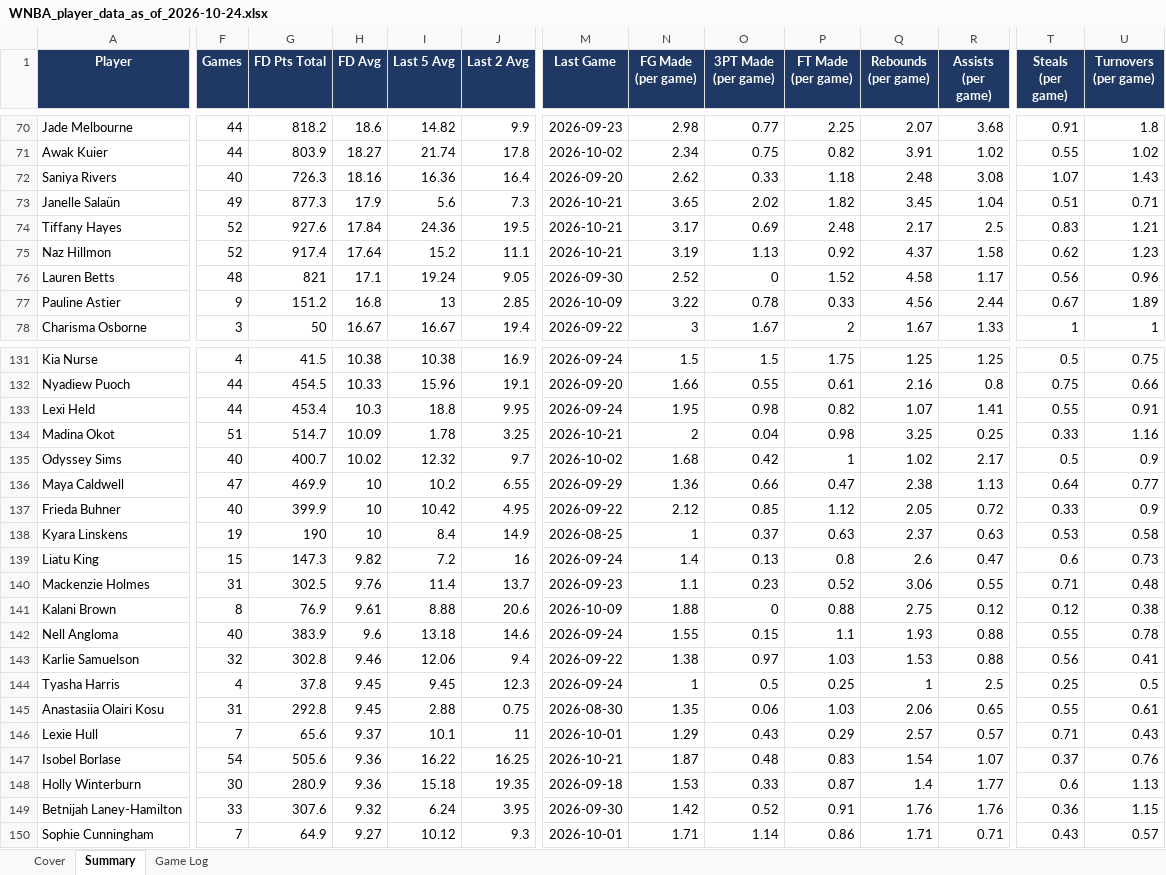
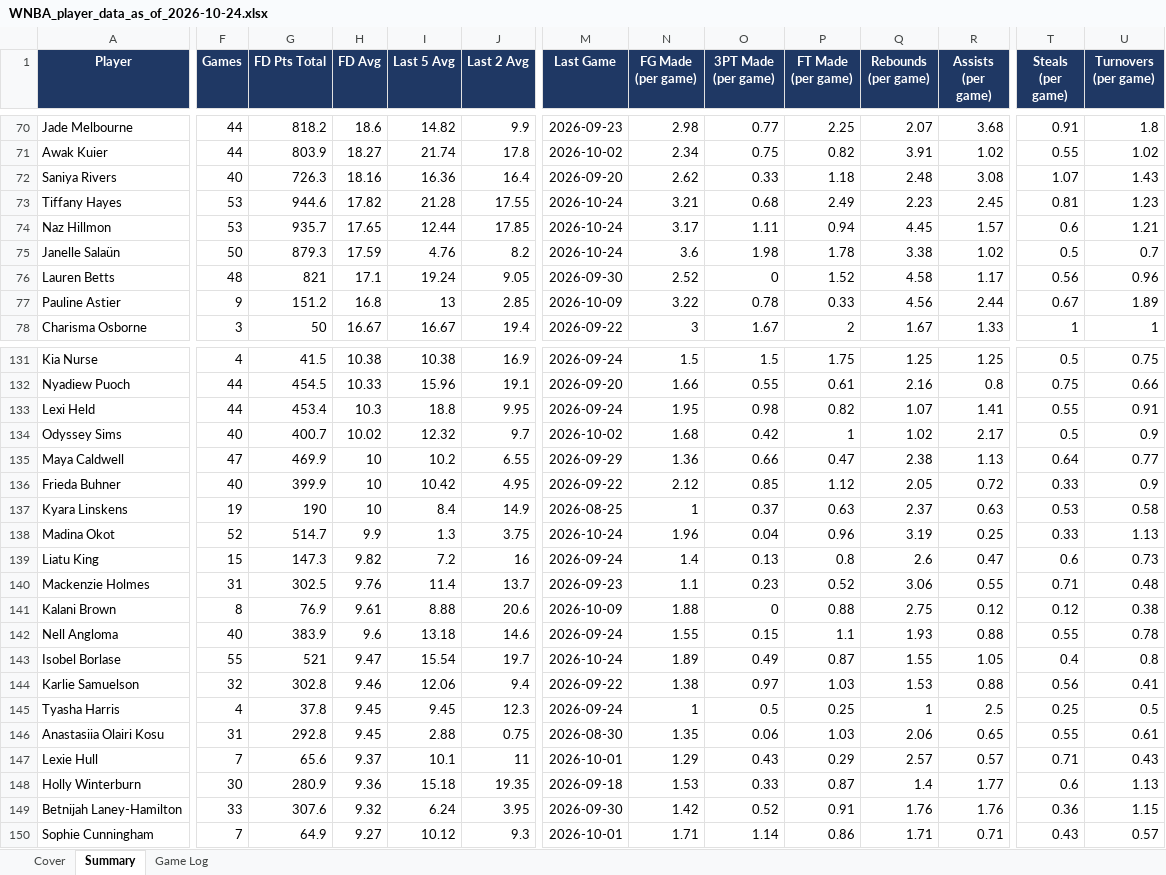
Before and after one commit to xtheredshirtx/fanduel-player-data, an Excel workbook: WNBA/WNBA_player_data_as_of_2026-10-24.xlsx, sheet Summary, drawn as a sheet; only a part is shown, gaps mark what is left out; values as stored, in another font and other column widths than the file's, no borders; removed rows and columns are numbered as before the commit, all else as after; rows hold the shown columns only; the diff covers the shown part only; the diff names each change by its address in the sheet, - before the commit and + after, or states it on an @@ line.

```diff
--- a/WNBA/WNBA_player_data_as_of_2026-10-24.xlsx (sheet Summary)
+++ b/WNBA/WNBA_player_data_as_of_2026-10-24.xlsx (sheet Summary)
-row 73: Janelle Salaün | 49 | 877.3 | 17.9 | 5.6 | 7.3 | 2026-10-21 | 3.65 | 2.02 | 1.82 | 3.45 | 1.04 | 0.51 | 0.71
-F73:F74 (Games): 52
+F73:F74 (Games): 53
-G73 (FD Pts Total): 927.6
+G73 (FD Pts Total): 944.6
-H73 (FD Avg): 17.84
+H73 (FD Avg): 17.82
-I73 (Last 5 Avg): 24.36
+I73 (Last 5 Avg): 21.28
-J73 (Last 2 Avg): 19.5
+J73 (Last 2 Avg): 17.55
-M73:M74 (Last Game): 2026-10-21
+M73:M74 (Last Game): 2026-10-24
-N73 (FG Made (per game)): 3.17
+N73 (FG Made (per game)): 3.21
-O73 (3PT Made (per game)): 0.69
+O73 (3PT Made (per game)): 0.68
-P73 (FT Made (per game)): 2.48
+P73 (FT Made (per game)): 2.49
-Q73 (Rebounds (per game)): 2.17
+Q73 (Rebounds (per game)): 2.23
-R73 (Assists (per game)): 2.5
+R73 (Assists (per game)): 2.45
-T73 (Steals (per game)): 0.83
+T73 (Steals (per game)): 0.81
-U73 (Turnovers (per game)): 1.21
+U73 (Turnovers (per game)): 1.23
-G74 (FD Pts Total): 917.4
+G74 (FD Pts Total): 935.7
-H74 (FD Avg): 17.64
+H74 (FD Avg): 17.65
-I74 (Last 5 Avg): 15.2
+I74 (Last 5 Avg): 12.44
-J74 (Last 2 Avg): 11.1
+J74 (Last 2 Avg): 17.85
-N74 (FG Made (per game)): 3.19
+N74 (FG Made (per game)): 3.17
-O74 (3PT Made (per game)): 1.13
+O74 (3PT Made (per game)): 1.11
-P74 (FT Made (per game)): 0.92
+P74 (FT Made (per game)): 0.94
-Q74 (Rebounds (per game)): 4.37
+Q74 (Rebounds (per game)): 4.45
-R74 (Assists (per game)): 1.58
+R74 (Assists (per game)): 1.57
-T74 (Steals (per game)): 0.62
+T74 (Steals (per game)): 0.6
-U74 (Turnovers (per game)): 1.23
+U74 (Turnovers (per game)): 1.21
+row 75: Janelle Salaün | 50 | 879.3 | 17.59 | 4.76 | 8.2 | 2026-10-24 | 3.6 | 1.98 | 1.78 | 3.38 | 1.02 | 0.5 | 0.7
-row 134: Madina Okot | 51 | 514.7 | 10.09 | 1.78 | 3.25 | 2026-10-21 | 2 | 0.04 | 0.98 | 3.25 | 0.25 | 0.33 | 1.16
+row 138: Madina Okot | 52 | 514.7 | 9.9 | 1.3 | 3.75 | 2026-10-24 | 1.96 | 0.04 | 0.96 | 3.19 | 0.25 | 0.33 | 1.13
+row 143: Isobel Borlase | 55 | 521 | 9.47 | 15.54 | 19.7 | 2026-10-24 | 1.89 | 0.49 | 0.87 | 1.55 | 1.05 | 0.4 | 0.8
-row 147: Isobel Borlase | 54 | 505.6 | 9.36 | 16.22 | 16.25 | 2026-10-21 | 1.87 | 0.48 | 0.83 | 1.54 | 1.07 | 0.37 | 0.76
```
Also changed, not shown: 7 added rows, 7 removed rows and 75 edited cells elsewhere in this sheet, sheet Game Log, sheet Cover, NASCAR/NASCAR_player_data_as_of_2026-10-24.xlsx, NFL/NFL_player_data_as_of_2026-10-24.xlsx, 10 other files.
